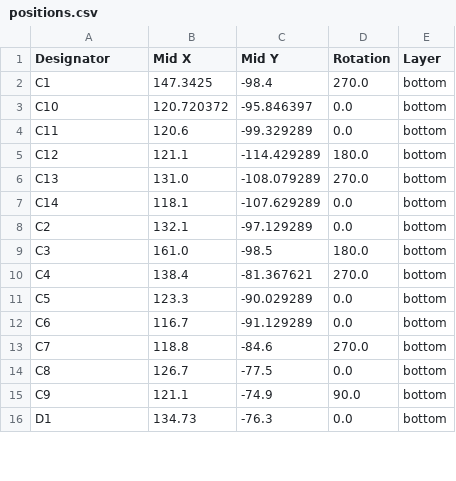
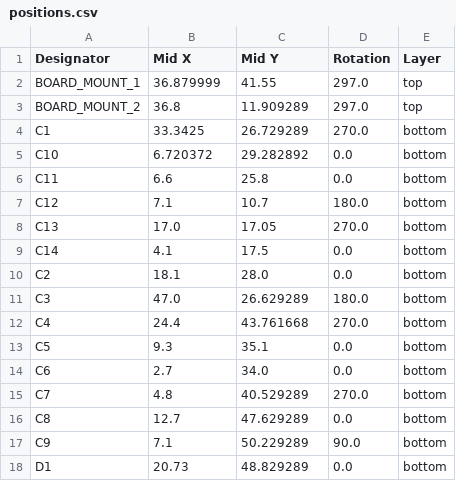
Before and after one commit to tonedef/SparkGap2, a CSV file: production/positions.csv, drawn as a sheet; only a part is shown; the diff covers the shown part only.

```diff
--- a/production/positions.csv
+++ b/production/positions.csv
@@ -1,16 +1,18 @@
 Designator,Mid X,Mid Y,Rotation,Layer
-C1,147.3425,-98.4,270.0,bottom
-C10,120.720372,-95.846397,0.0,bottom
-C11,120.6,-99.329289,0.0,bottom
-C12,121.1,-114.429289,180.0,bottom
-C13,131.0,-108.079289,270.0,bottom
-C14,118.1,-107.629289,0.0,bottom
-C2,132.1,-97.129289,0.0,bottom
-C3,161.0,-98.5,180.0,bottom
-C4,138.4,-81.367621,270.0,bottom
-C5,123.3,-90.029289,0.0,bottom
-C6,116.7,-91.129289,0.0,bottom
-C7,118.8,-84.6,270.0,bottom
-C8,126.7,-77.5,0.0,bottom
-C9,121.1,-74.9,90.0,bottom
-D1,134.73,-76.3,0.0,bottom
+BOARD_MOUNT_1,36.879999,41.55,297.0,top
+BOARD_MOUNT_2,36.8,11.909289,297.0,top
+C1,33.3425,26.729289,270.0,bottom
+C10,6.720372,29.282892,0.0,bottom
+C11,6.6,25.8,0.0,bottom
+C12,7.1,10.7,180.0,bottom
+C13,17.0,17.05,270.0,bottom
+C14,4.1,17.5,0.0,bottom
+C2,18.1,28.0,0.0,bottom
+C3,47.0,26.629289,180.0,bottom
+C4,24.4,43.761668,270.0,bottom
+C5,9.3,35.1,0.0,bottom
+C6,2.7,34.0,0.0,bottom
+C7,4.8,40.529289,270.0,bottom
+C8,12.7,47.629289,0.0,bottom
+C9,7.1,50.229289,90.0,bottom
+D1,20.73,48.829289,0.0,bottom
```
Also changed, not shown: 48 edited cells elsewhere in this file, production/bom.csv, production/designators.csv, 24 other files.
